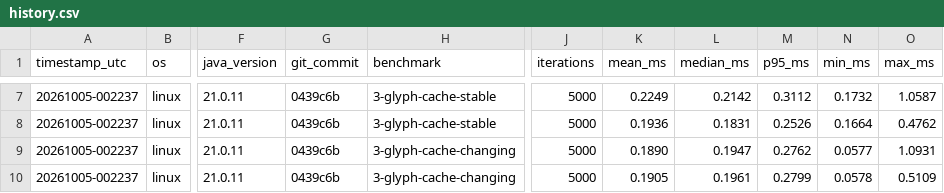
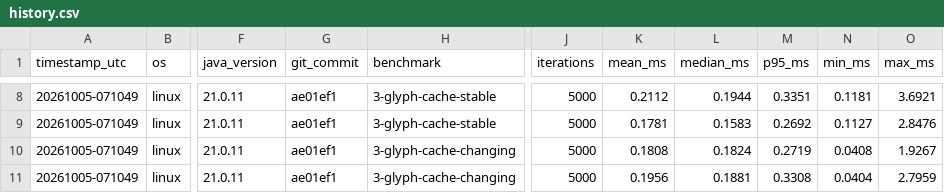
Before and after one commit to m-mahiro/online-shooting-game-java, a CSV file: benchmark/results/history.csv, drawn as a sheet; only a part is shown, gaps mark what is left out; addresses are those after the commit; the diff covers the shown part only; the diff names each change by its address in the sheet, - before the commit and + after, or states it on an @@ line.

```diff
--- a/benchmark/results/history.csv
+++ b/benchmark/results/history.csv
-A8:A11 (timestamp_utc): 20261005-002237
+A8:A11 (timestamp_utc): 20261005-071049
-G8:G11 (git_commit): 0439c6b
+G8:G11 (git_commit): ae01ef1
-K8 (mean_ms): 0.2249
+K8 (mean_ms): 0.2112
-L8 (median_ms): 0.2142
+L8 (median_ms): 0.1944
-M8 (p95_ms): 0.3112
+M8 (p95_ms): 0.3351
-N8 (min_ms): 0.1732
+N8 (min_ms): 0.1181
-O8 (max_ms): 1.0587
+O8 (max_ms): 3.6921
-K9 (mean_ms): 0.1936
+K9 (mean_ms): 0.1781
-L9 (median_ms): 0.1831
+L9 (median_ms): 0.1583
-M9 (p95_ms): 0.2526
+M9 (p95_ms): 0.2692
-N9 (min_ms): 0.1664
+N9 (min_ms): 0.1127
-O9 (max_ms): 0.4762
+O9 (max_ms): 2.8476
-K10 (mean_ms): 0.1890
+K10 (mean_ms): 0.1808
-L10 (median_ms): 0.1947
+L10 (median_ms): 0.1824
-M10 (p95_ms): 0.2762
+M10 (p95_ms): 0.2719
-N10 (min_ms): 0.0577
+N10 (min_ms): 0.0408
-O10 (max_ms): 1.0931
+O10 (max_ms): 1.9267
-K11 (mean_ms): 0.1905
+K11 (mean_ms): 0.1956
-L11 (median_ms): 0.1961
+L11 (median_ms): 0.1881
-M11 (p95_ms): 0.2799
+M11 (p95_ms): 0.3308
-N11 (min_ms): 0.0578
+N11 (min_ms): 0.0404
-O11 (max_ms): 0.5109
+O11 (max_ms): 2.7959
```
Also changed, not shown: 1 added row and 34 edited cells elsewhere in this file, 5 other files.
